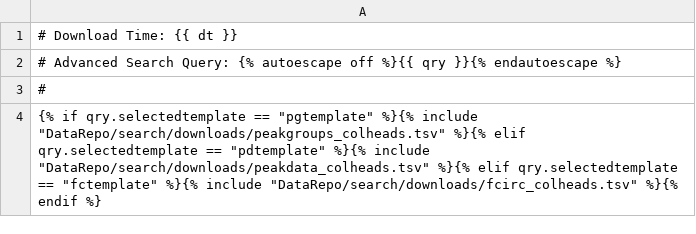
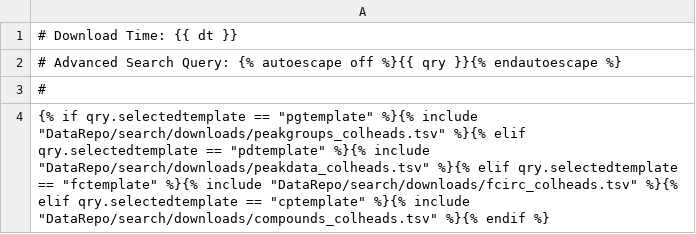
Before and after one commit to Princeton-LSI-ResearchComputing/tracebase, a TSV file: DataRepo/templates/DataRepo/search/downloads/download_header.tsv, drawn as a sheet.

Commit message:
Fixed some minor bugs with the compound results template and added a download template.
Details:

- Added a debug filter tag for use in development (because I couldn't remember how to handle many-to-many relations in the template and needed to see the attributes and type.
- Added a template tag: tracers_to_animal_count to count the number of unique animals that have tracers of the given compound.
- Added Infusate as a search field for this data.
- Fixed the compound synonym name to remove "measured".  That was a copy-paste-o.
- Added a comment explaining how to use root_annot_fld.

Files checked in: DataRepo/formats/compounds_dataformat.py DataRepo/formats/search_group.py DataRepo/templates/DataRepo/search/downloads/download_header.tsv DataRepo/templates/DataRepo/search/downloads/download_row.tsv DataRepo/templates/DataRepo/search/results/compounds.html DataRepo/templatetags/customtags.py DataRepo/templates/DataRepo/search/downloads/compounds_colheads.tsv DataRepo/templates/DataRepo/search/downloads/compounds_row.tsv

```diff
--- a/DataRepo/templates/DataRepo/search/downloads/download_header.tsv
+++ b/DataRepo/templates/DataRepo/search/downloads/download_header.tsv
@@ -3,2 +3,2 @@
 #
-{% if qry.selectedtemplate == "pgtemplate" %}{% include "DataRepo/search/downloads/peakgroups_colheads.tsv" %}{% elif qry.selectedtemplate == "pdtemplate" %}{% include "DataRepo/search/downloads/peakdata_colheads.tsv" %}{% elif qry.selectedtemplate == "fctemplate" %}{% include "DataRepo/search/downloads/fcirc_colheads.tsv" %}{% endif %}
+{% if qry.selectedtemplate == "pgtemplate" %}{% include "DataRepo/search/downloads/peakgroups_colheads.tsv" %}{% elif qry.selectedtemplate == "pdtemplate" %}{% include "DataRepo/search/downloads/peakdata_colheads.tsv" %}{% elif qry.selectedtemplate == "fctemplate" %}{% include "DataRepo/search/downloads/fcirc_colheads.tsv" %}{% elif qry.selectedtemplate == "cptemplate" %}{% include "DataRepo/search/downloads/compounds_colheads.tsv" %}{% endif %}
```
Also changed, not shown: DataRepo/templates/DataRepo/search/downloads/download_row.tsv, 6 other files.
